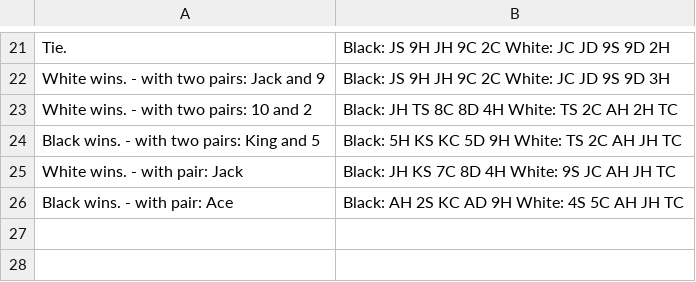
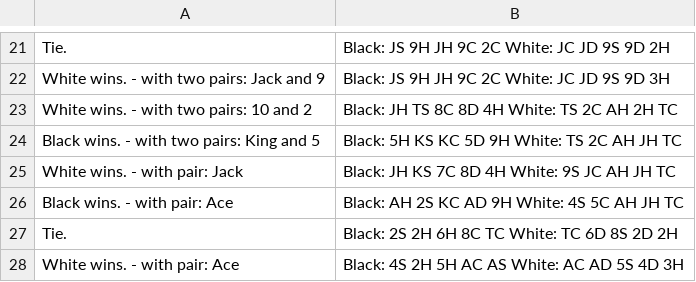
Before and after one commit to raymondyiu/RYWK6-PokerHandsKata, a CSV file: src/main/resources/GameTestcases.csv, drawn as a sheet; only a part is shown, gaps mark what is left out.

Commit message:
test pass for gameTest Pair.whoWin

```diff
--- a/src/main/resources/GameTestcases.csv
+++ b/src/main/resources/GameTestcases.csv
@@ -26 +26,3 @@ White wins. - with pair: Jack,Black: JH KS 7C 8D 4H White: 9S JC AH JH TC
 Black wins. - with pair: Ace,Black: AH 2S KC AD 9H White: 4S 5C AH JH TC
+Tie.,Black: 2S 2H 6H 8C TC White: TC 6D 8S 2D 2H
+White wins. - with pair: Ace,Black: 4S 2H 5H AC AS White: AC AD 5S 4D 3H
```
Also changed, not shown: 10 other files.
